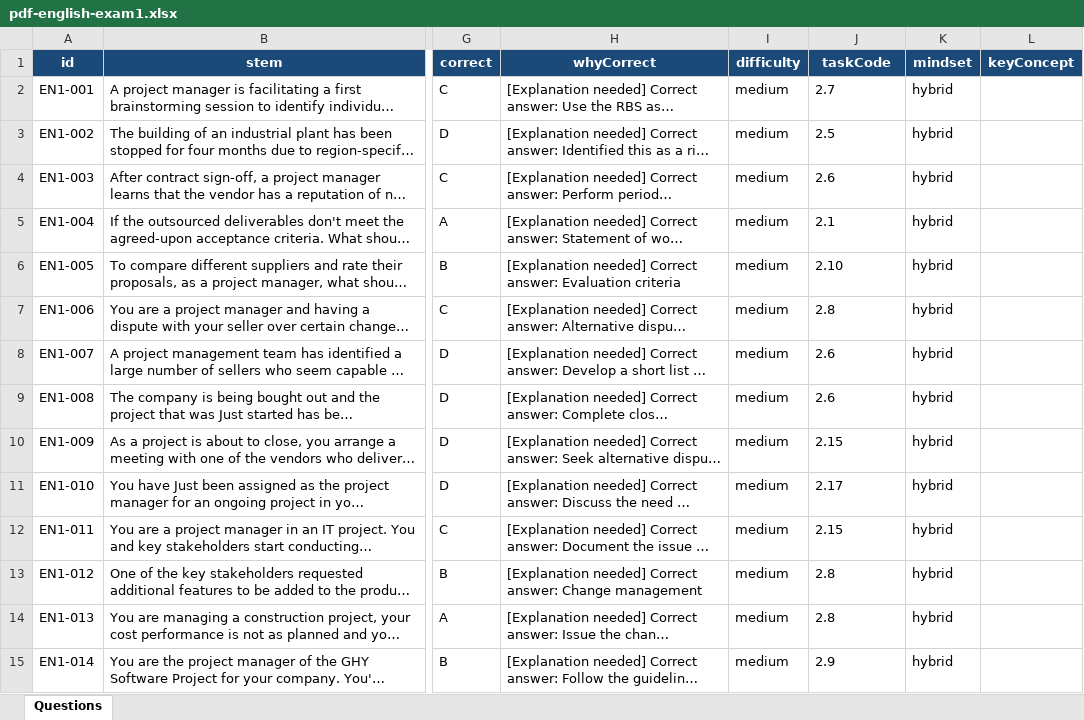
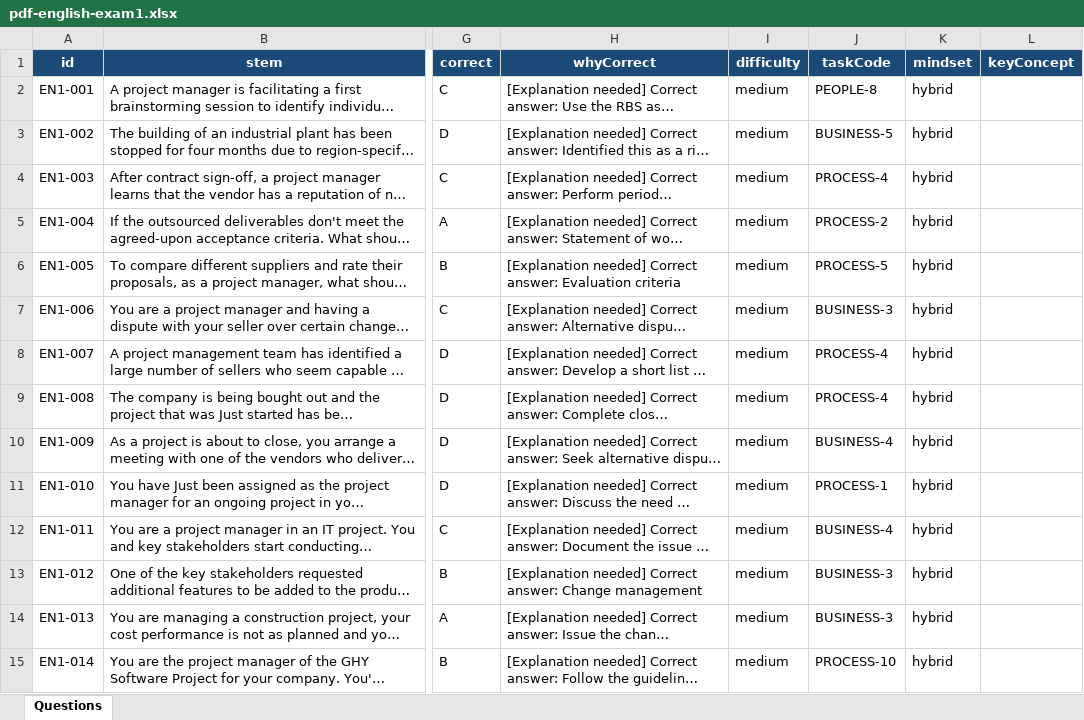
Before and after one commit to magedazony/exam-simulator, an Excel workbook: content/pdf-english-exam1.xlsx, sheet Questions, drawn as a sheet; only a part is shown, gaps mark what is left out; long unchanged cells end in …; values as stored, in another font and other column widths than the file's, no borders; the diff covers the shown part only; the diff names each change by its address in the sheet, - before the commit and + after, or states it on an @@ line.

```diff
--- a/content/pdf-english-exam1.xlsx (sheet Questions)
+++ b/content/pdf-english-exam1.xlsx (sheet Questions)
-J2 (taskCode): 2.7
+J2 (taskCode): PEOPLE-8
-J3 (taskCode): 2.5
+J3 (taskCode): BUSINESS-5
-J4 (taskCode): 2.6
+J4 (taskCode): PROCESS-4
-J5 (taskCode): 2.1
+J5 (taskCode): PROCESS-2
-J6 (taskCode): 2.10
+J6 (taskCode): PROCESS-5
-J7 (taskCode): 2.8
+J7 (taskCode): BUSINESS-3
-J8:J9 (taskCode): 2.6
+J8:J9 (taskCode): PROCESS-4
-J10 (taskCode): 2.15
+J10 (taskCode): BUSINESS-4
-J11 (taskCode): 2.17
+J11 (taskCode): PROCESS-1
-J12 (taskCode): 2.15
+J12 (taskCode): BUSINESS-4
-J13:J14 (taskCode): 2.8
+J13:J14 (taskCode): BUSINESS-3
-J15 (taskCode): 2.9
+J15 (taskCode): PROCESS-10
```
Also changed, not shown: 166 edited cells elsewhere in this sheet, content/pdf-arabic-agile.xlsx.
